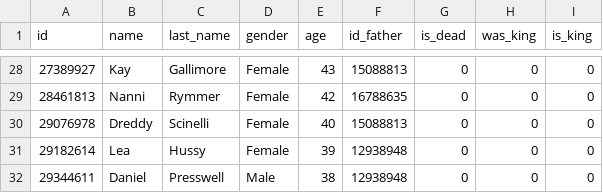
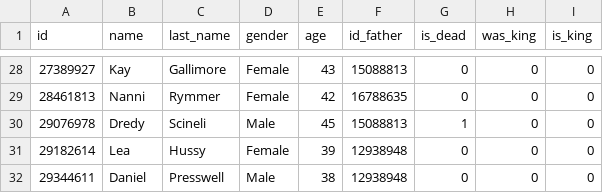
Before and after one commit to chiq-mari/treeProject, a CSV file: bin/alternativeData.csv, drawn as a sheet; only a part is shown, gaps mark what is left out.

Commit message:
fix: checking modified age or gender make sense

```diff
--- a/bin/alternativeData.csv
+++ b/bin/alternativeData.csv
@@ -29,3 +29,3 @@ id,name,last_name,gender,age,id_father,is_dead,was_king,is_king
 28461813,Nanni,Rymmer,Female,42,16788635,0,0,0
-29076978,Dreddy,Scinelli,Female,40,15088813,0,0,0
+29076978,Dredy,Scineli,Male,45,15088813,1,0,0
 29182614,Lea,Hussy,Female,39,12938948,0,0,0
```
Also changed, not shown: bin/data.csv, 2 other files.
